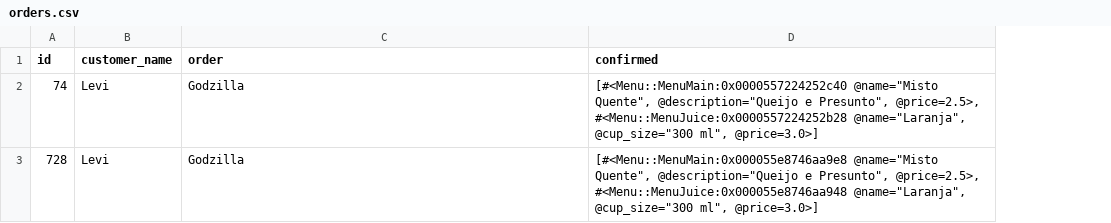
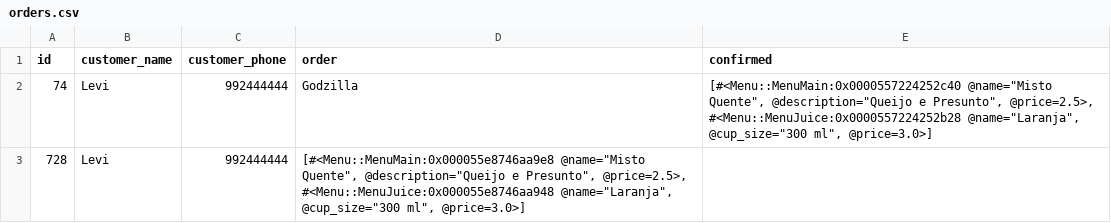
Before and after one commit to desenvolvendo-me/lanche_bot, a CSV file: data/orders.csv, drawn as a sheet; addresses are those after the commit; the diff names each change by its address in the sheet, - before the commit and + after, or states it on an @@ line.

Commit message:
refactor(data): added column customer_phone to orders.csv

```diff
--- a/data/orders.csv
+++ b/data/orders.csv
+column C (customer_phone), rows 2-3: 992444444 | 992444444
-D3 (order): Godzilla
+D3 (order): [#<Menu::MenuMain:0x000055e8746aa9e8 @name="Misto Quente", @description="Queijo e Presunto", @price=2.5>, #<Menu::MenuJuice:0x000055e8746aa948 @name="Laranja", @cup_size="300 ml", @price=3.0>]
-E3 (confirmed): [#<Menu::MenuMain:0x000055e8746aa9e8 @name="Misto Quente", @description="Queijo e Presunto", @price=2.5>, #<Menu::MenuJuice:0x000055e8746aa948 @name="Laranja", @cup_size="300 ml", @price=3.0>]
+E3 (confirmed): (empty)
```
